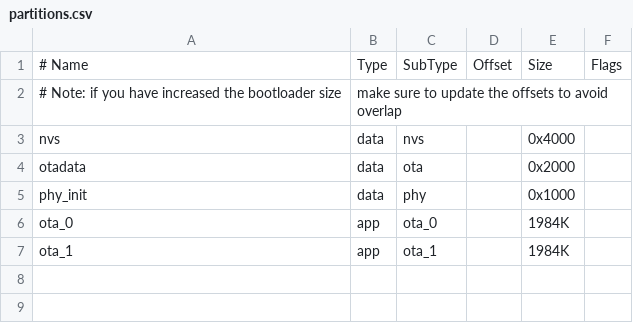
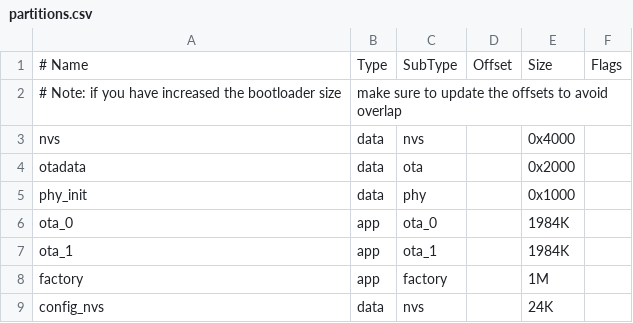
Before and after one commit to alitaroosheh/InterThings, a CSV file: NVSHelper/Examples/partitions.csv, drawn as a sheet; the diff names each change by its address in the sheet, - before the commit and + after, or states it on an @@ line.

```diff
--- a/NVSHelper/Examples/partitions.csv
+++ b/NVSHelper/Examples/partitions.csv
+row 8: factory | app | factory |  | 1M
+row 9: config_nvs | data | nvs |  | 24K
```
Also changed, not shown: 7 other files.
